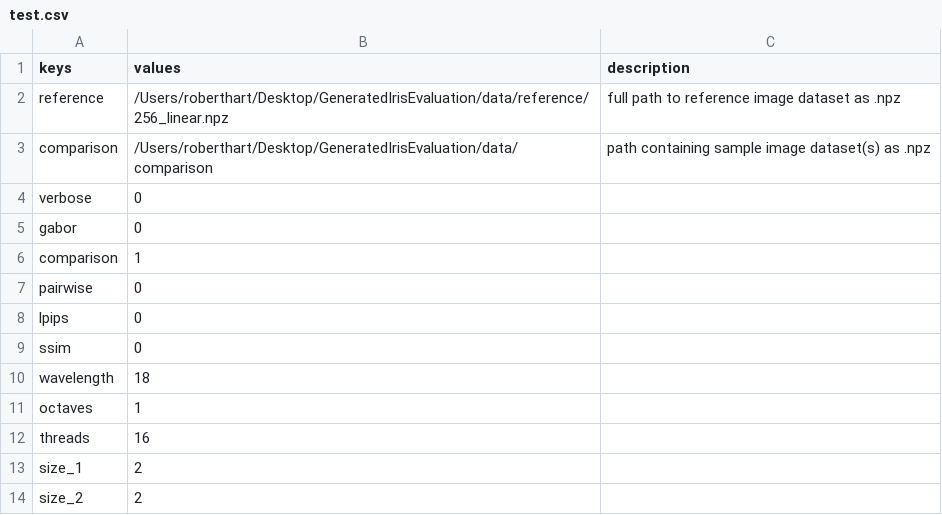
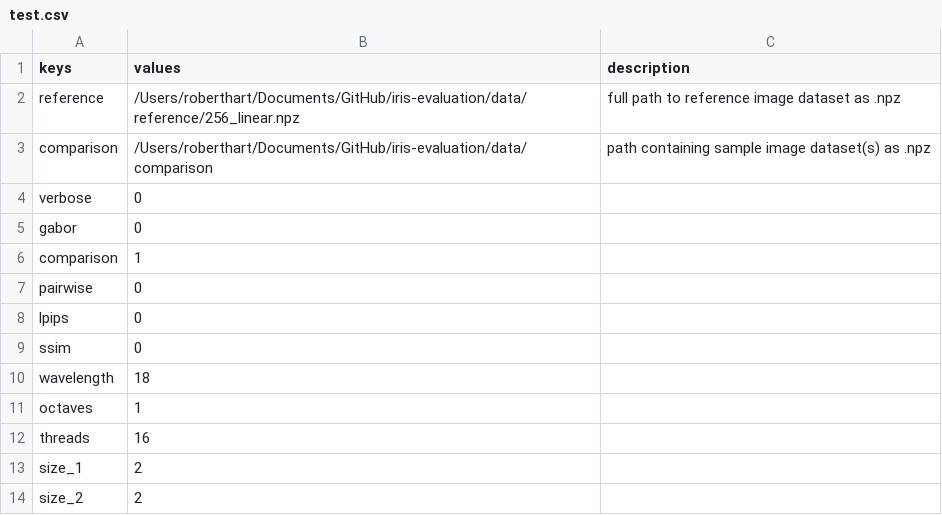
Before and after one commit to robert-hart/iris-evaluation, a CSV file: scripts/test.csv, drawn as a sheet.

```diff
--- a/scripts/test.csv
+++ b/scripts/test.csv
@@ -1,4 +1,4 @@
 keys,values,description
-reference,/Users/roberthart/Desktop/GeneratedIrisEvaluation/data/reference/256_linear.npz,full path to reference image dataset as .npz
-comparison,/Users/roberthart/Desktop/GeneratedIrisEvaluation/data/comparison,path containing sample image dataset(s) as .npz
+reference,/Users/roberthart/Documents/GitHub/iris-evaluation/data/reference/256_linear.npz,full path to reference image dataset as .npz
+comparison,/Users/roberthart/Documents/GitHub/iris-evaluation/data/comparison,path containing sample image dataset(s) as .npz
 verbose,0,
```
Also changed, not shown: 44 other files.
